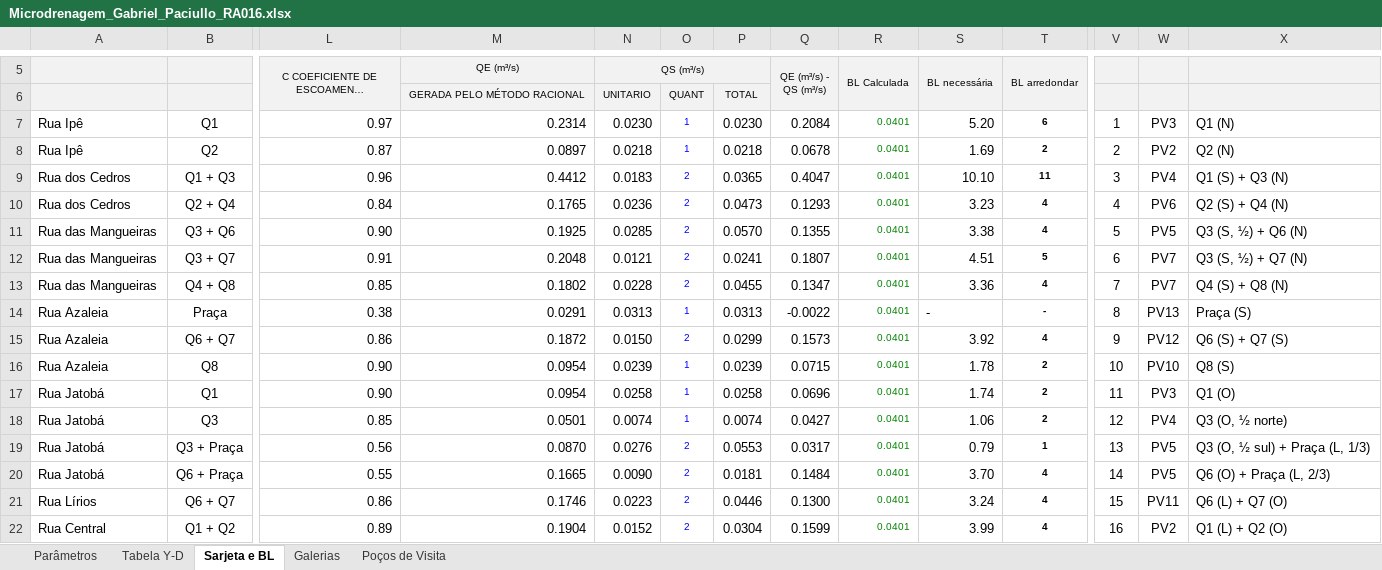
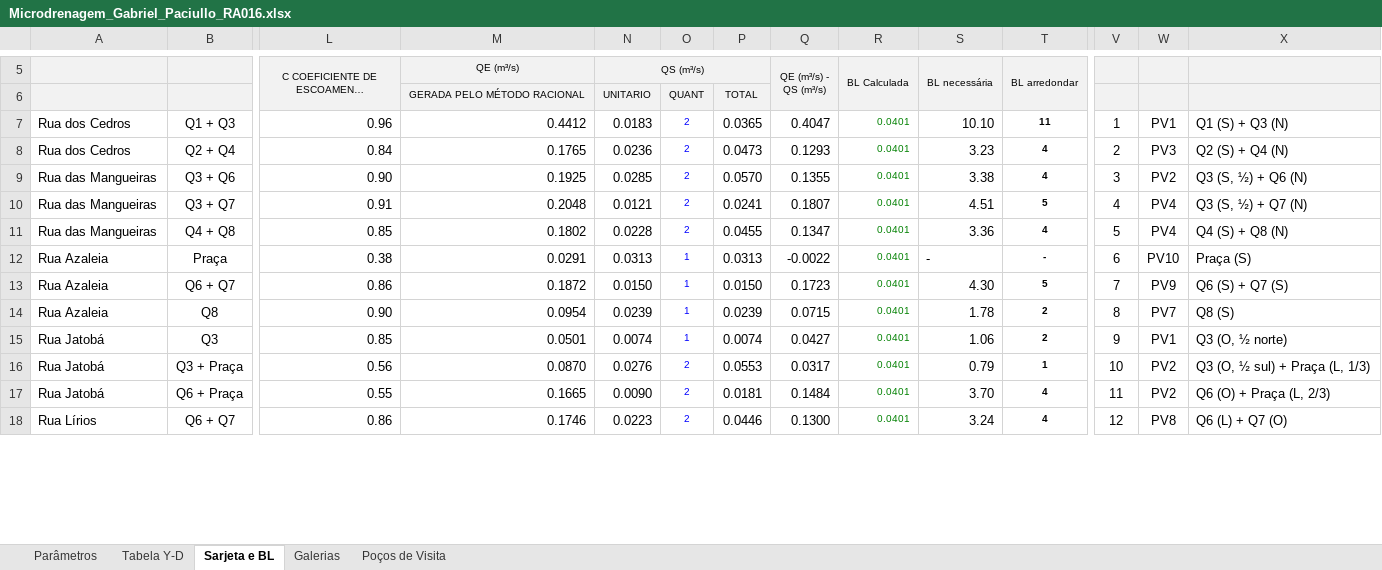
Before and after one commit to gabrielrodriguespaciullo-ship-it/Microdrenagem-3d, an Excel workbook: Microdrenagem_Gabriel_Paciullo_RA016.xlsx, sheet Sarjeta e BL, drawn as a sheet; only a part is shown, gaps mark what is left out; long unchanged cells end in …; values as stored, in another font and other column widths than the file's, no borders; removed rows and columns are numbered as before the commit, all else as after; rows hold the shown columns only; the diff covers the shown part only; the diff names each change by its address in the sheet, - before the commit and + after, or states it on an @@ line.

```diff
--- a/Microdrenagem_Gabriel_Paciullo_RA016.xlsx (sheet Sarjeta e BL)
+++ b/Microdrenagem_Gabriel_Paciullo_RA016.xlsx (sheet Sarjeta e BL)
-row 7: Rua Ipê | Q1 | 0.97 | 0.2314 | 0.0230 | 1 | 0.0230 | 0.2084 | 0.0401 | 5.20 | 6 | 1 | PV3 | Q1 (N)
-row 8: Rua Ipê | Q2 | 0.87 | 0.0897 | 0.0218 | 1 | 0.0218 | 0.0678 | 0.0401 | 1.69 | 2 | 2 | PV2 | Q2 (N)
-V7: 3
+V7: 1
-W7: PV4
+W7: PV1
-V8: 4
+V8: 2
-W8: PV6
+W8: PV3
-V9: 5
+V9: 3
-W9: PV5
+W9: PV2
-V10: 6
+V10: 4
-W10:W11: PV7
+W10:W11: PV4
-V11: 7
+V11: 5
-V12: 8
+V12: 6
-W12: PV13
+W12: PV10
-O13: 2
+O13: 1
-P13: 0.0299
+P13: 0.0150
-Q13 (QE (m³/s) - QS (m³/s)): 0.1573
+Q13 (QE (m³/s) - QS (m³/s)): 0.1723
-S13 (BL necessária): 3.92
+S13 (BL necessária): 4.30
-T13 (BL arredondar): 4
+T13 (BL arredondar): 5
-V13: 9
+V13: 7
-W13: PV12
+W13: PV9
-V14: 10
+V14: 8
-W14: PV10
+W14: PV7
-row 17: Rua Jatobá | Q1 | 0.90 | 0.0954 | 0.0258 | 1 | 0.0258 | 0.0696 | 0.0401 | 1.74 | 2 | 11 | PV3 | Q1 (O)
-V15: 12
+V15: 9
-W15: PV4
+W15: PV1
-V16: 13
+V16: 10
-W16:W17: PV5
+W16:W17: PV2
-V17: 14
+V17: 11
-V18: 15
+V18: 12
-W18: PV11
+W18: PV8
-row 22: Rua Central | Q1 + Q2 | 0.89 | 0.1904 | 0.0152 | 2 | 0.0304 | 0.1599 | 0.0401 | 3.99 | 4 | 16 | PV2 | Q1 (L) + Q2 (O)
```
Also changed, not shown: 2 added rows, 2 removed rows and 11 edited cells elsewhere in this sheet, sheet Galerias, sheet Poços de Visita, formulas that keep their value, 14 other files.
